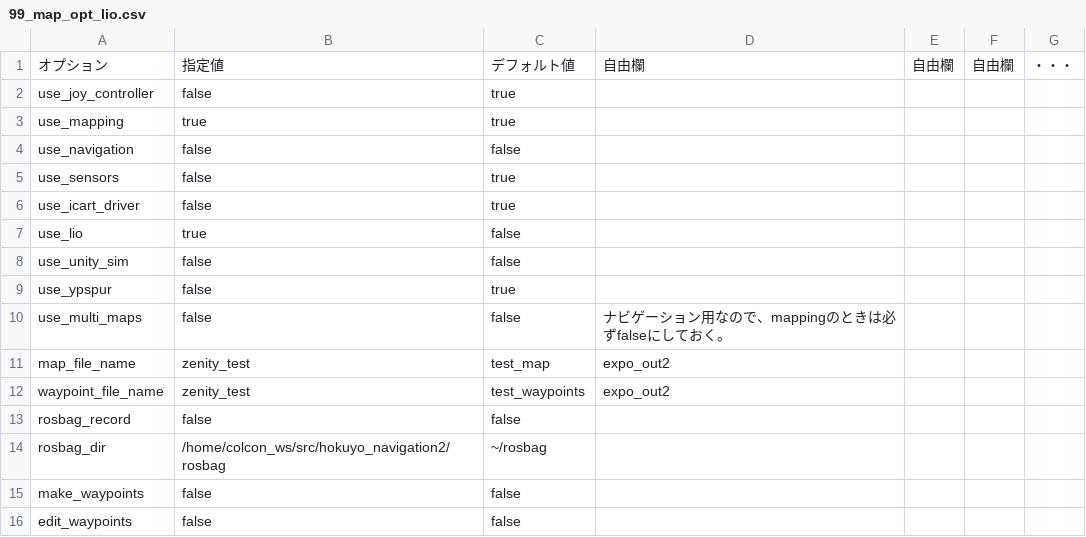
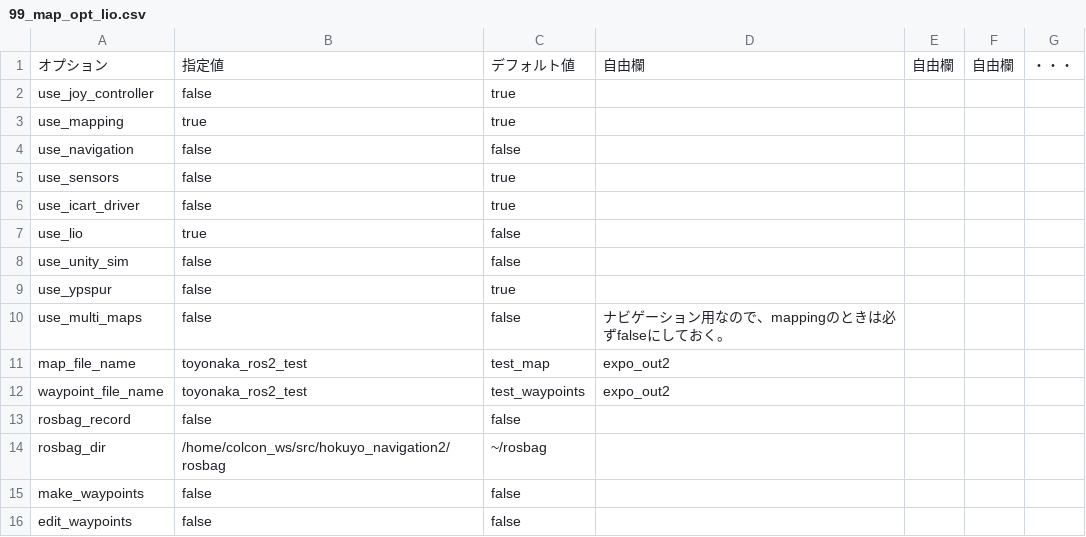
Before and after one commit to hokuyo-rd-release/hokuyo_navigation2, a CSV file: config/wizurg_opts/99_map_opt_lio.csv, drawn as a sheet.

```diff
--- a/config/wizurg_opts/99_map_opt_lio.csv
+++ b/config/wizurg_opts/99_map_opt_lio.csv
@@ -10,4 +10,4 @@ use_ypspur,false,true,,,,
 use_multi_maps,false,false,ナビゲーション用なので、mappingのときは必ずfalseにしておく。,,,
-map_file_name,zenity_test,test_map,expo_out2,,,
-waypoint_file_name,zenity_test,test_waypoints,expo_out2,,,
+map_file_name,toyonaka_ros2_test,test_map,expo_out2,,,
+waypoint_file_name,toyonaka_ros2_test,test_waypoints,expo_out2,,,
 rosbag_record,false,false,,,,
```
Also changed, not shown: config/wizurg_opts/99_edit_opt_lio.csv, config/wizurg_opts/99_nav_opt_lio.csv, 19 other files.
